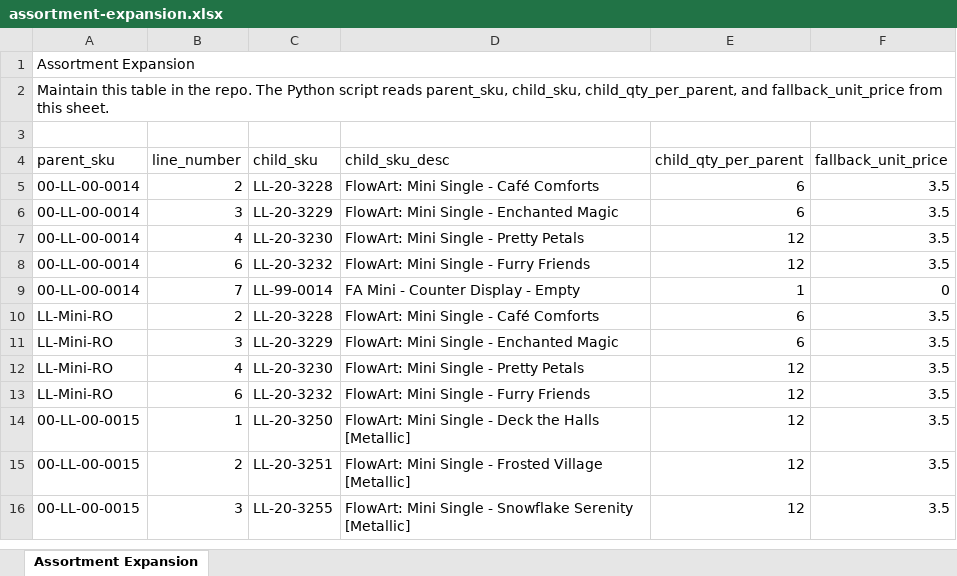
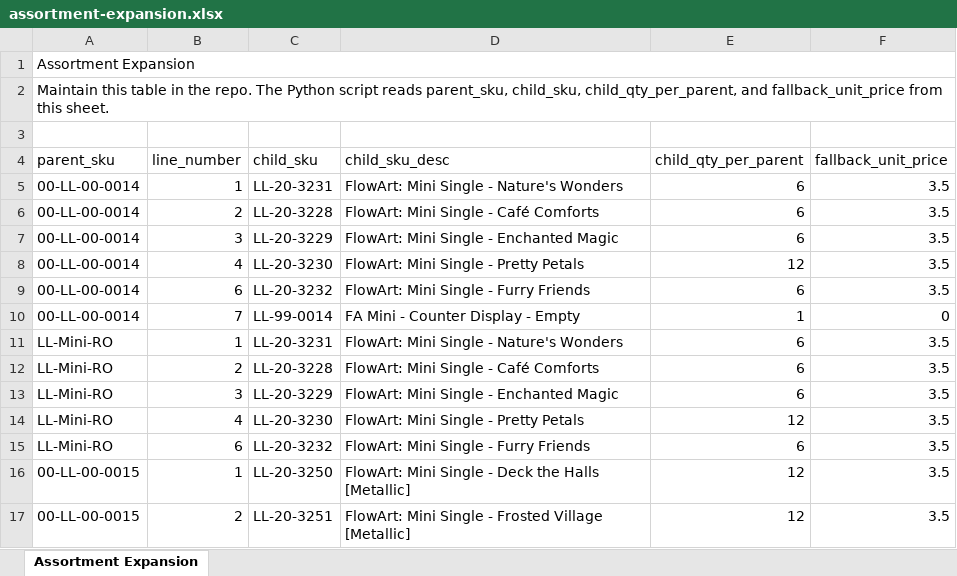
Before and after one commit to Pkirch1211/mt-shopify-sync, an Excel workbook: assortment-expansion.xlsx, sheet Assortment Expansion, drawn as a sheet; only a part is shown; the shorter side is filled out with more unchanged rows; values as stored, in another font and other column widths than the file's, no borders; addresses are those after the commit; the diff names each change by its address in the sheet, - before the commit and + after, or states it on an @@ line.

Commit message:
Add files via upload

```diff
--- a/assortment-expansion.xlsx (sheet Assortment Expansion)
+++ b/assortment-expansion.xlsx (sheet Assortment Expansion)
+row 5: 00-LL-00-0014 | 1 | LL-20-3231 | FlowArt: Mini Single - Nature's Wonders | 6 | 3.5
-E9 (child_qty_per_parent): 12
+E9 (child_qty_per_parent): 6
+row 11: LL-Mini-RO | 1 | LL-20-3231 | FlowArt: Mini Single - Nature's Wonders | 6 | 3.5
-E15 (child_qty_per_parent): 12
+E15 (child_qty_per_parent): 6
```
Also changed, not shown: formulas that keep their value.
